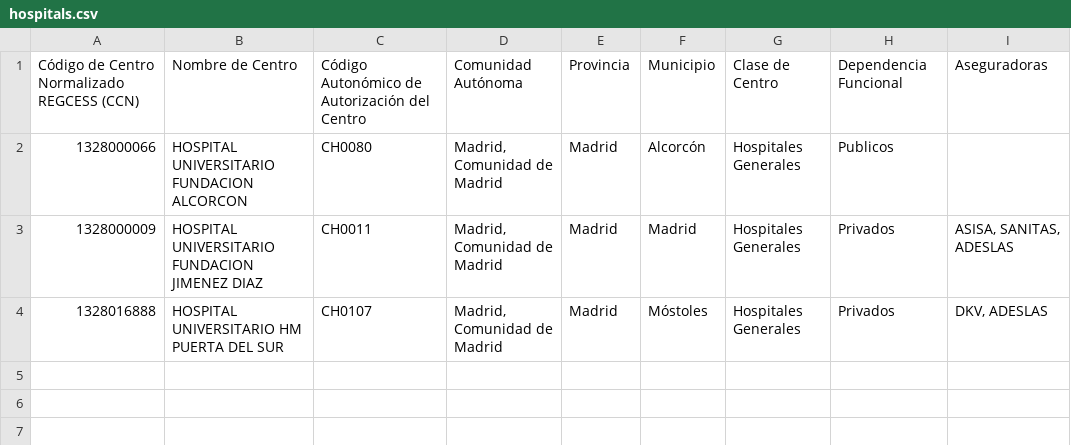
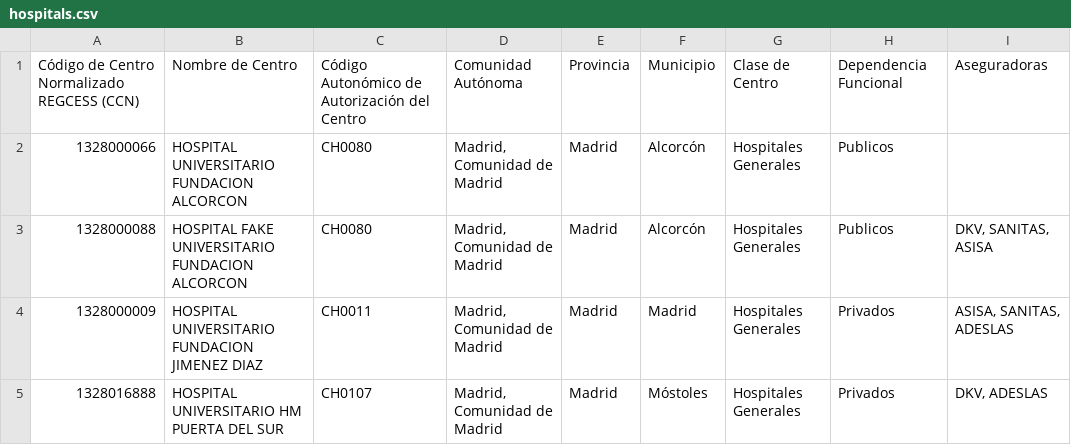
Before and after one commit to xDit0x/drbot_flutter_app, a CSV file: assets/data/hospitals.csv, drawn as a sheet.

```diff
--- a/assets/data/hospitals.csv
+++ b/assets/data/hospitals.csv
@@ -2,2 +2,3 @@
 1328000066;HOSPITAL UNIVERSITARIO FUNDACION ALCORCON;CH0080;Madrid, Comunidad de Madrid;Madrid;Alcorcón;Hospitales Generales;Publicos;;
+1328000088;HOSPITAL FAKE UNIVERSITARIO FUNDACION ALCORCON;CH0080;Madrid, Comunidad de Madrid;Madrid;Alcorcón;Hospitales Generales;Publicos;"DKV, SANITAS, ASISA";
 1328000009;HOSPITAL UNIVERSITARIO FUNDACION JIMENEZ DIAZ;CH0011;Madrid, Comunidad de Madrid;Madrid;Madrid;Hospitales Generales;Privados;"ASISA, SANITAS, ADESLAS"
```
Also changed, not shown: 3 other files.
